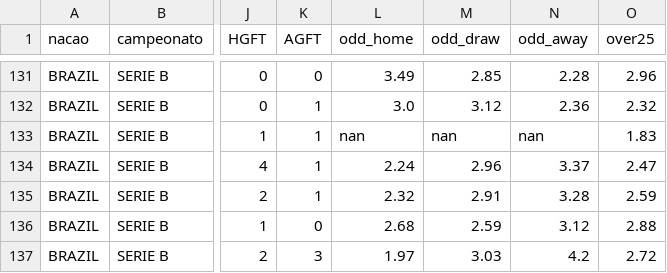
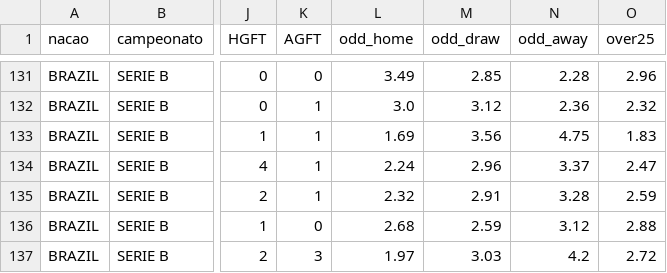
Before and after one commit to davidsonsantana89/campeonato-brasileiro-de-futebol-serie-b, a CSV file: serie-b-2021.csv, drawn as a sheet; only a part is shown, gaps mark what is left out; the diff names each change by its address in the sheet, - before the commit and + after, or states it on an @@ line.

Commit message:
Add files via upload

```diff
--- a/serie-b-2021.csv
+++ b/serie-b-2021.csv
-L133 (odd_home): nan
+L133 (odd_home): 1.69
-M133 (odd_draw): nan
+M133 (odd_draw): 3.56
-N133 (odd_away): nan
+N133 (odd_away): 4.75
```
